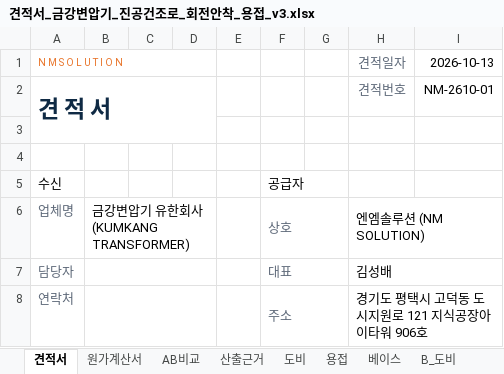
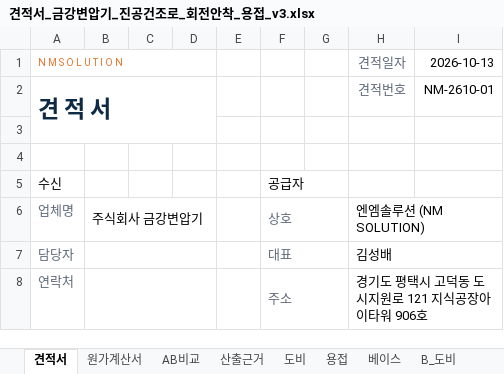
Before and after one commit to kdolbae/personal-task, an Excel workbook: experiments/2026-10-12-kkt-drying-furnace-base/estimate/견적서_금강변압기_진공건조로_회전안착_용접_v3.xlsx, sheet 견적서, drawn as a sheet; only a part is shown; values as stored, in another font and other column widths than the file's, no borders; the diff names each change by its address in the sheet, - before the commit and + after, or states it on an @@ line.

```diff
--- a/experiments/2026-10-12-kkt-drying-furnace-base/estimate/견적서_금강변압기_진공건조로_회전안착_용접_v3.xlsx (sheet 견적서)
+++ b/experiments/2026-10-12-kkt-drying-furnace-base/estimate/견적서_금강변압기_진공건조로_회전안착_용접_v3.xlsx (sheet 견적서)
-B6: 금강변압기 유한회사 (KUMKANG TRANSFORMER)
+B6: 주식회사 금강변압기
```
Also changed, not shown: sheet B_조방, sheet 용접, sheet B_용접, sheet 베이스, sheet 도비, sheet B_도비, 3 other files.
